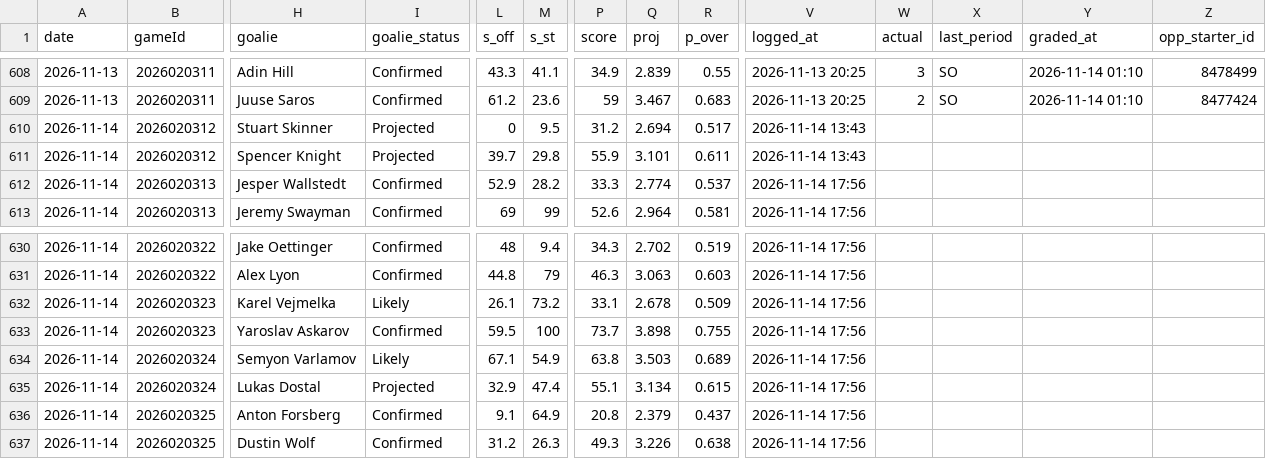
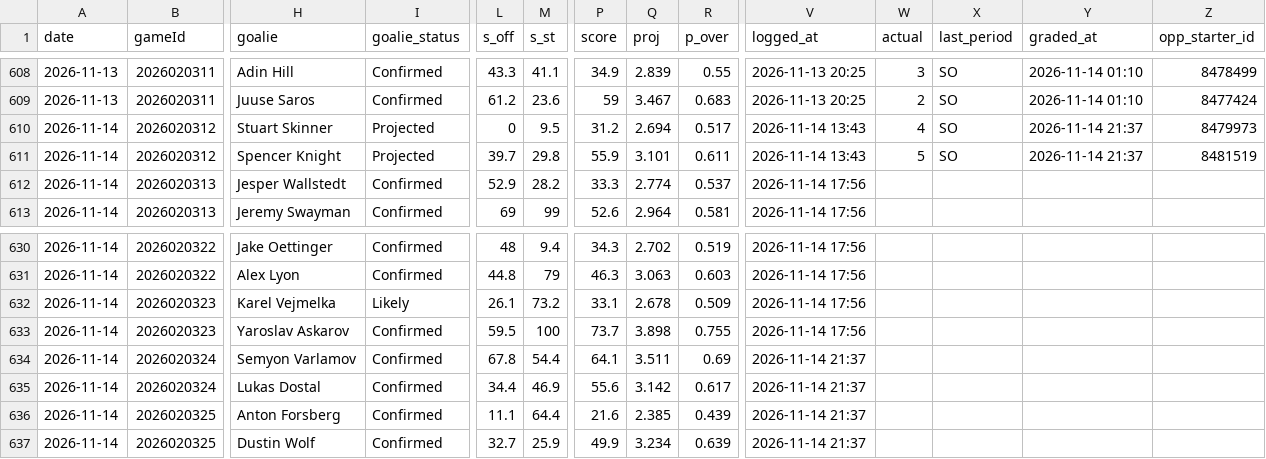
Before and after one commit to Johnbrick123/nhl-unders, a CSV file: monitor/log_2026-27.csv, drawn as a sheet; only a part is shown, gaps mark what is left out; the diff covers the shown part only; the diff names each change by its address in the sheet, - before the commit and + after, or states it on an @@ line.

```diff
--- a/monitor/log_2026-27.csv
+++ b/monitor/log_2026-27.csv
-W610 (actual): (empty)
+W610 (actual): 4
-X610:X611 (last_period): (empty)
+X610:X611 (last_period): SO
-Y610:Y611 (graded_at): (empty)
+Y610:Y611 (graded_at): 2026-11-14 21:37
-Z610 (opp_starter_id): (empty)
+Z610 (opp_starter_id): 8479973
-W611 (actual): (empty)
+W611 (actual): 5
-Z611 (opp_starter_id): (empty)
+Z611 (opp_starter_id): 8481519
-I634 (goalie_status): Likely
+I634 (goalie_status): Confirmed
-L634 (s_off): 67.1
+L634 (s_off): 67.8
-M634 (s_st): 54.9
+M634 (s_st): 54.4
-P634 (score): 63.8
+P634 (score): 64.1
-Q634 (proj): 3.503
+Q634 (proj): 3.511
-R634 (p_over): 0.689
+R634 (p_over): 0.69
-V634:V637 (logged_at): 2026-11-14 17:56
+V634:V637 (logged_at): 2026-11-14 21:37
-I635 (goalie_status): Projected
+I635 (goalie_status): Confirmed
-L635 (s_off): 32.9
+L635 (s_off): 34.4
-M635 (s_st): 47.4
+M635 (s_st): 46.9
-P635 (score): 55.1
+P635 (score): 55.6
-Q635 (proj): 3.134
+Q635 (proj): 3.142
-R635 (p_over): 0.615
+R635 (p_over): 0.617
-L636 (s_off): 9.1
+L636 (s_off): 11.1
-M636 (s_st): 64.9
+M636 (s_st): 64.4
-P636 (score): 20.8
+P636 (score): 21.6
-Q636 (proj): 2.379
+Q636 (proj): 2.385
-R636 (p_over): 0.437
+R636 (p_over): 0.439
-L637 (s_off): 31.2
+L637 (s_off): 32.7
-M637 (s_st): 26.3
+M637 (s_st): 25.9
-P637 (score): 49.3
+P637 (score): 49.9
-Q637 (proj): 3.226
+Q637 (proj): 3.234
-R637 (p_over): 0.638
+R637 (p_over): 0.639
```
Also changed, not shown: 6 edited cells elsewhere in this file, 4 other files.
